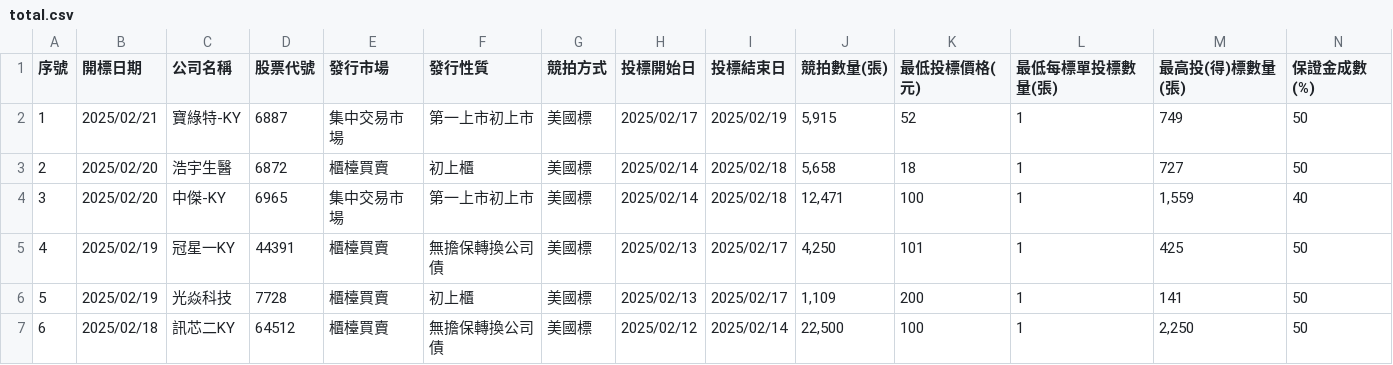
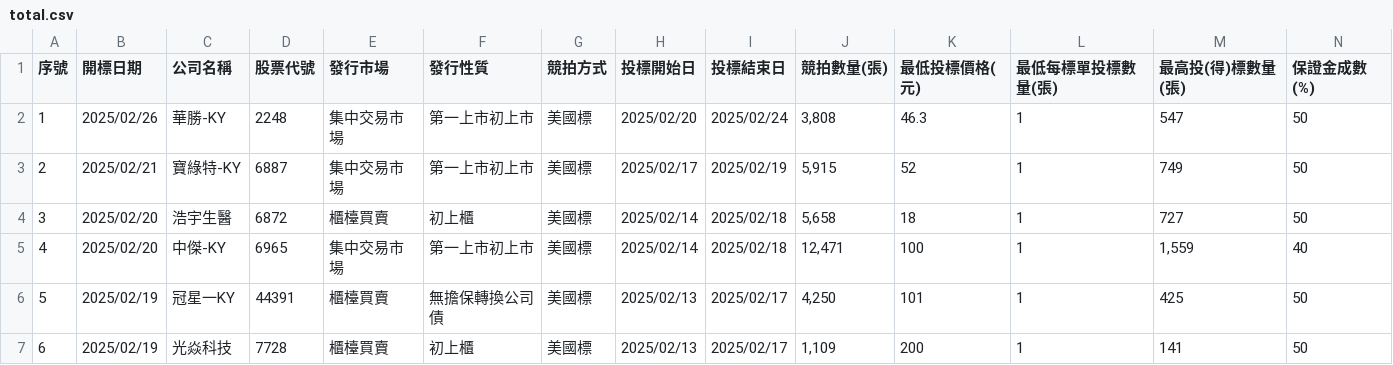
Before and after one commit to wenchiehlee/Selenium-Actions.Auction, a CSV file: total.csv, drawn as a sheet; only a part is shown; the shorter side is filled out with more unchanged rows; addresses are those after the commit; rows hold the shown columns only; the diff names each change by its address in the sheet, - before the commit and + after, or states it on an @@ line.

```diff
--- a/total.csv
+++ b/total.csv
+row 2: 1 | 2025/02/26 | 華勝-KY | 2248 | 集中交易市場 | 第一上市初上市 | 美國標 | 2025/02/20 | 2025/02/24 | 3,808 | 46.3 | 1 | 547 | 50
@@ column A (序號) renumbered between rows 3 and 21 @@
```
Also changed, not shown: auction-company-filter.csv, total-cancel.csv, 6 other files.
